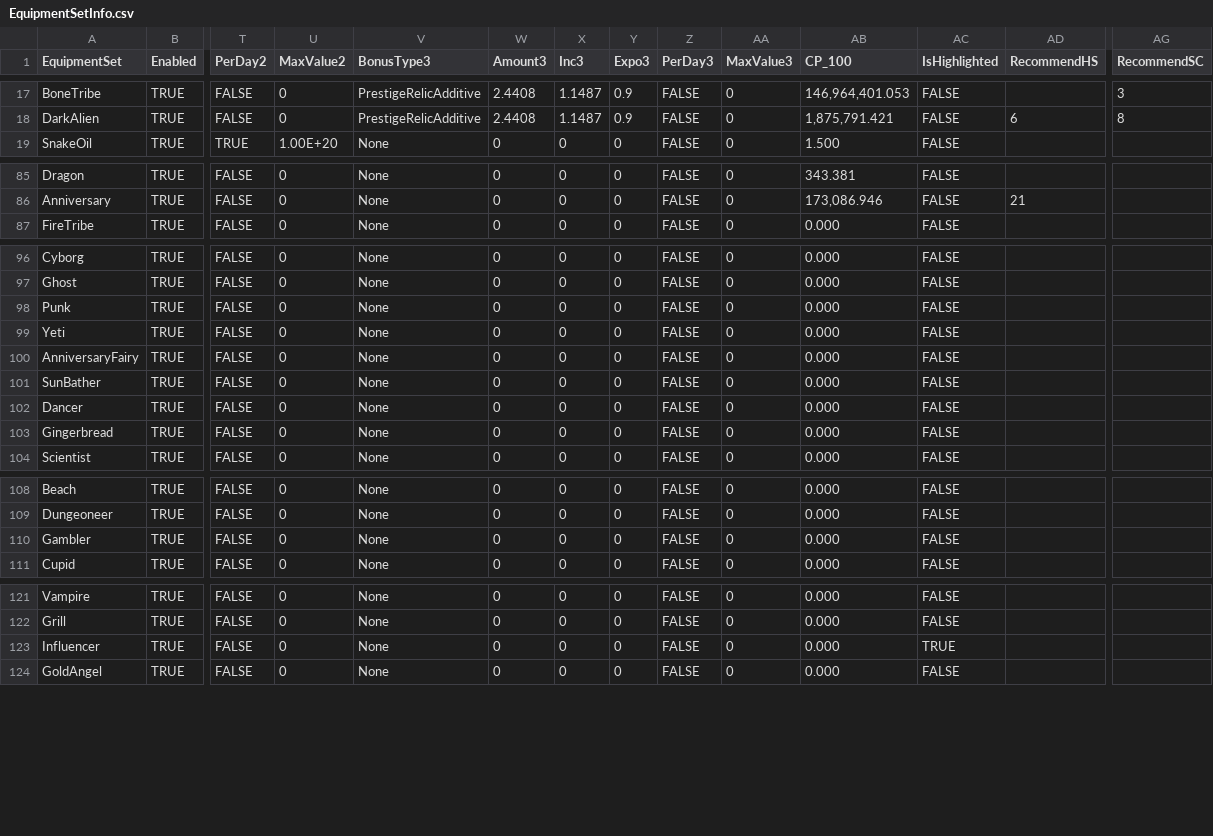
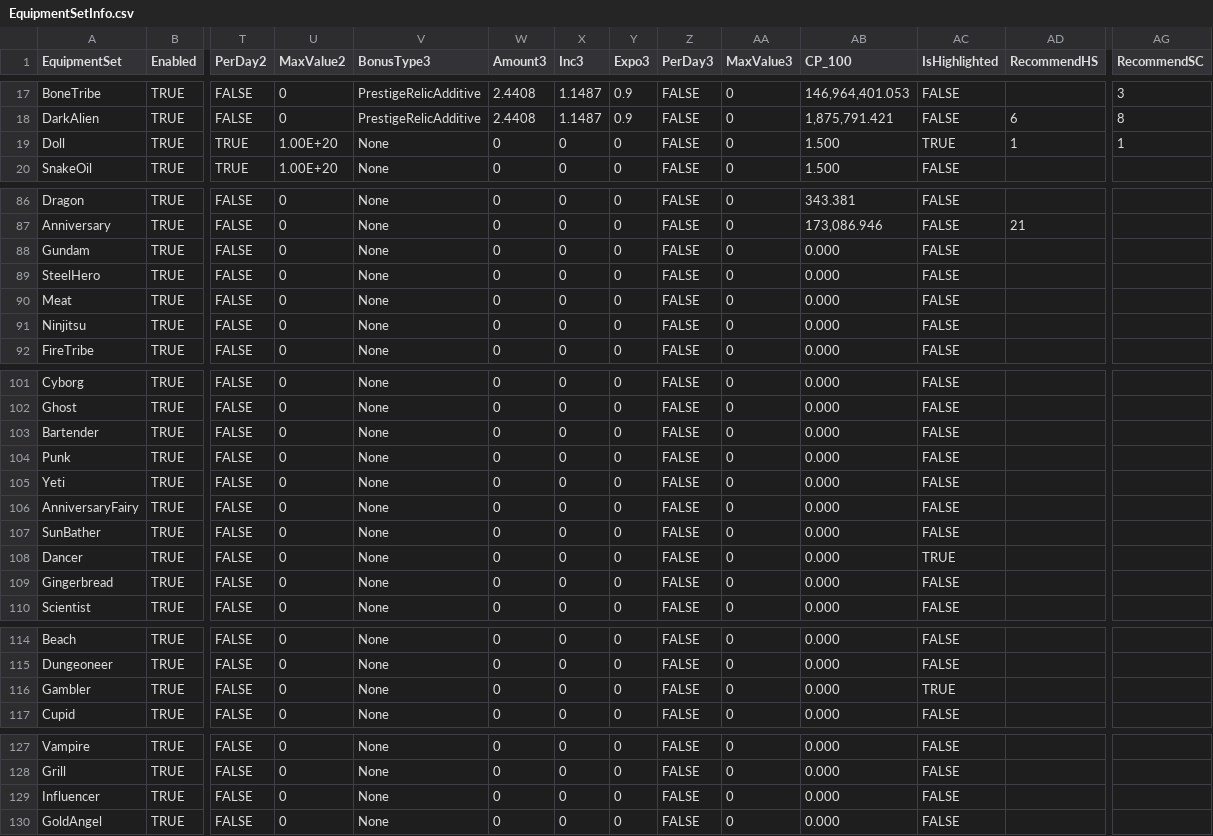
Before and after one commit to rawrzcookie/TT2_CSV, a CSV file: csv/EquipmentSetInfo.csv, drawn as a sheet; only a part is shown, gaps mark what is left out; addresses are those after the commit; rows hold the shown columns only; the diff covers the shown part only; the diff names each change by its address in the sheet, - before the commit and + after, or states it on an @@ line.

```diff
--- a/csv/EquipmentSetInfo.csv
+++ b/csv/EquipmentSetInfo.csv
+row 19: Doll | TRUE | TRUE | 1.00E+20 | None | 0 | 0 | 0 | FALSE | 0 | 1.500 | TRUE | 1 | 1
+row 88: Gundam | TRUE | FALSE | 0 | None | 0 | 0 | 0 | FALSE | 0 | 0.000 | FALSE
+row 89: SteelHero | TRUE | FALSE | 0 | None | 0 | 0 | 0 | FALSE | 0 | 0.000 | FALSE
+row 90: Meat | TRUE | FALSE | 0 | None | 0 | 0 | 0 | FALSE | 0 | 0.000 | FALSE
+row 91: Ninjitsu | TRUE | FALSE | 0 | None | 0 | 0 | 0 | FALSE | 0 | 0.000 | FALSE
+row 103: Bartender | TRUE | FALSE | 0 | None | 0 | 0 | 0 | FALSE | 0 | 0.000 | FALSE
-AC108 (IsHighlighted): FALSE
+AC108 (IsHighlighted): TRUE
-AC116 (IsHighlighted): FALSE
+AC116 (IsHighlighted): TRUE
-AC129 (IsHighlighted): TRUE
+AC129 (IsHighlighted): FALSE
```
Also changed, not shown: 1 edited cell elsewhere in this file, csv/AvatarInfo.csv, csv/BonusInfo.csv, 14 other files.
